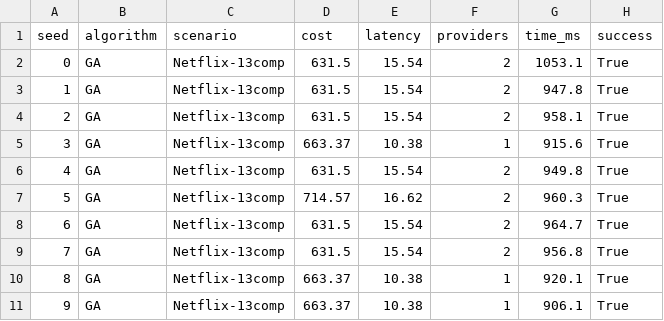
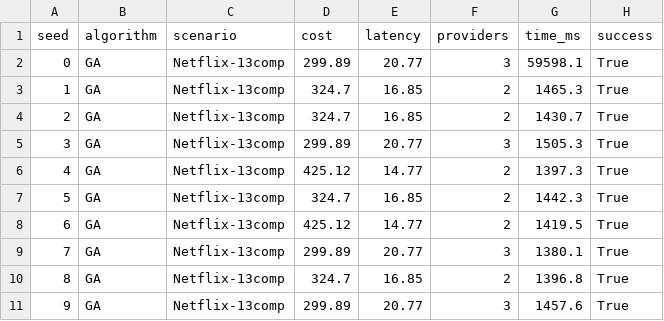
Before and after one commit to florinolariuip/CloudMigrationFramework, a CSV file: cmo_journal_code/experiments/results/netflix_ga_results.csv, drawn as a sheet.

```diff
--- a/cmo_journal_code/experiments/results/netflix_ga_results.csv
+++ b/cmo_journal_code/experiments/results/netflix_ga_results.csv
@@ -1,11 +1,11 @@
 seed,algorithm,scenario,cost,latency,providers,time_ms,success
-0,GA,Netflix-13comp,631.5,15.54,2,1053.1,True
-1,GA,Netflix-13comp,631.5,15.54,2,947.8,True
-2,GA,Netflix-13comp,631.5,15.54,2,958.1,True
-3,GA,Netflix-13comp,663.37,10.38,1,915.6,True
-4,GA,Netflix-13comp,631.5,15.54,2,949.8,True
-5,GA,Netflix-13comp,714.57,16.62,2,960.3,True
-6,GA,Netflix-13comp,631.5,15.54,2,964.7,True
-7,GA,Netflix-13comp,631.5,15.54,2,956.8,True
-8,GA,Netflix-13comp,663.37,10.38,1,920.1,True
-9,GA,Netflix-13comp,663.37,10.38,1,906.1,True
+0,GA,Netflix-13comp,299.89,20.77,3,59598.1,True
+1,GA,Netflix-13comp,324.7,16.85,2,1465.3,True
+2,GA,Netflix-13comp,324.7,16.85,2,1430.7,True
+3,GA,Netflix-13comp,299.89,20.77,3,1505.3,True
+4,GA,Netflix-13comp,425.12,14.77,2,1397.3,True
+5,GA,Netflix-13comp,324.7,16.85,2,1442.3,True
+6,GA,Netflix-13comp,425.12,14.77,2,1419.5,True
+7,GA,Netflix-13comp,299.89,20.77,3,1380.1,True
+8,GA,Netflix-13comp,324.7,16.85,2,1396.8,True
+9,GA,Netflix-13comp,299.89,20.77,3,1457.6,True
```
Also changed, not shown: cmo_journal_code/experiments/results/effect_sizes.csv, cmo_journal_code/experiments/results/multi_run_results.csv, 20 other files.
